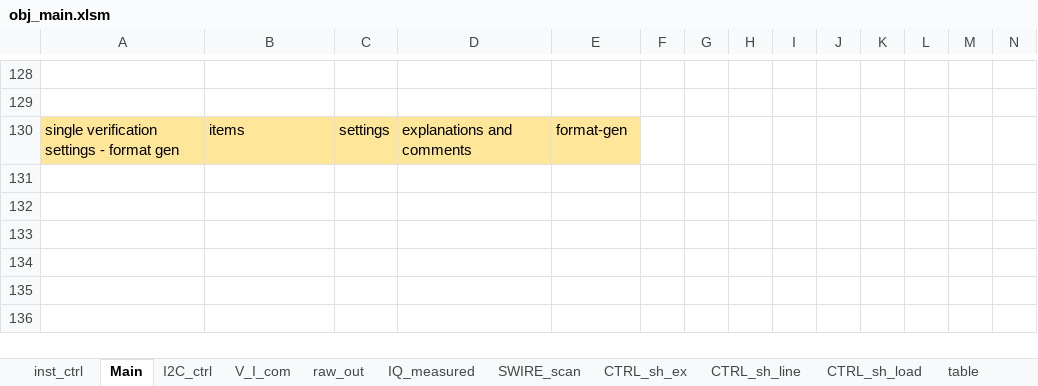
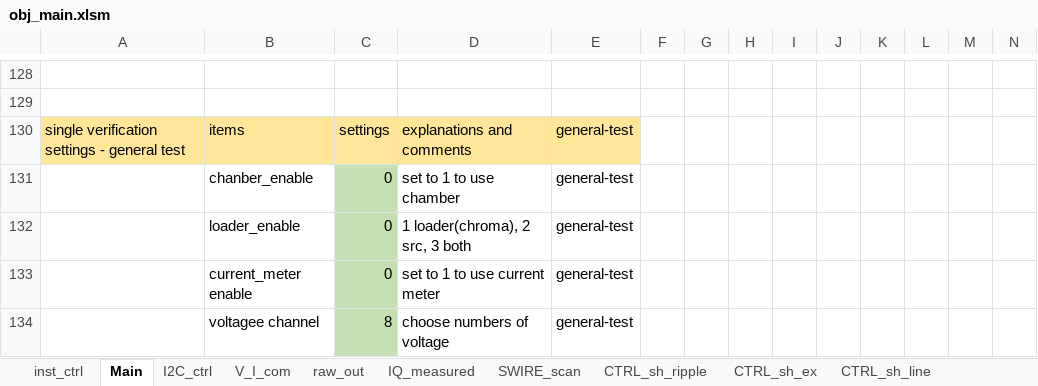
Before and after one commit to garychuvscode/gary_project, an Excel workbook: obj_main.xlsm, sheet Main, drawn as a sheet; only a part is shown, gaps mark what is left out; values as stored, in another font and other column widths than the file's, no borders; rows hold the shown columns only; the diff covers the shown part only; the diff names each change by its address in the sheet, - before the commit and + after, or states it on an @@ line.

```diff
--- a/obj_main.xlsm (sheet Main)
+++ b/obj_main.xlsm (sheet Main)
+sheet tab: CTRL_sh_ripple
-A130: single verification settings - format gen
+A130: single verification settings - general test
-E130: format-gen
+E130: general-test
+row 131:  | chanber_enable | 0 | set to 1 to use chamber | general-test
+row 132:  | loader_enable | 0 | 1 loader(chroma), 2 src, 3 both | general-test
+row 133:  | current_meter enable | 0 | set to 1 to use current meter | general-test
+row 134:  | voltagee channel | 8 | choose numbers of voltage | general-test
```
Also changed, not shown: 5 added rows, 5 edited cells and cell formats elsewhere in this sheet, sheet table, other sheet tabs, 1 other file.
